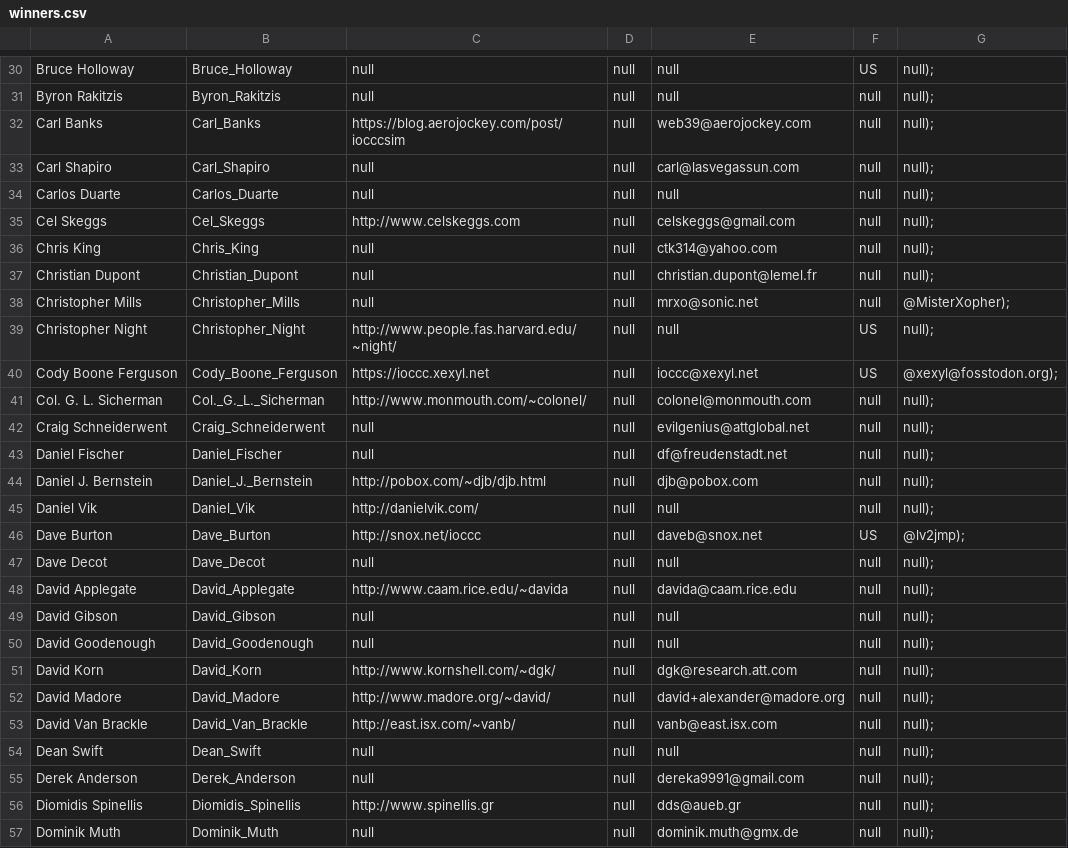
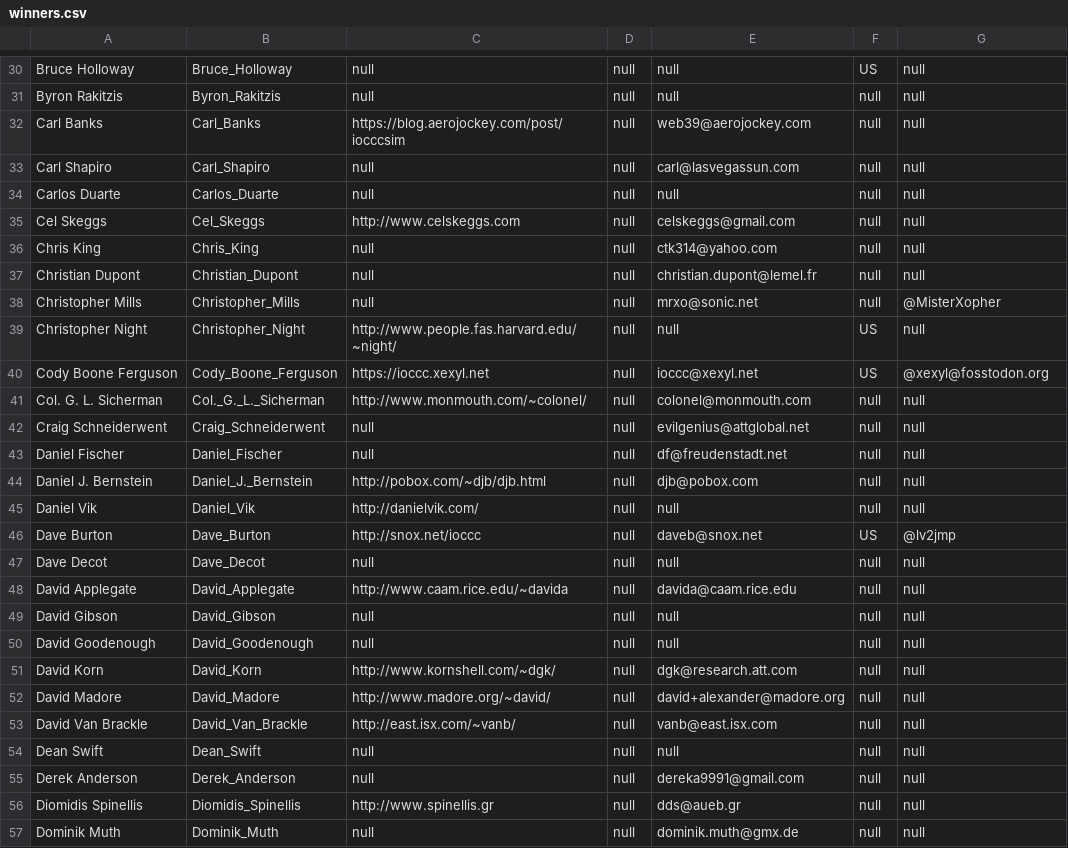
Before and after one commit to lcn2/trim-temp-test-ioccc, a CSV file: tmp/winners.csv, drawn as a sheet; only a part is shown, gaps mark what is left out; the diff covers the shown part only; the diff names each change by its address in the sheet, - before the commit and + after, or states it on an @@ line.

```diff
--- a/tmp/winners.csv
+++ b/tmp/winners.csv
-G30:G37: null);
+G30:G37: null
-G38: @MisterXopher);
+G38: @MisterXopher
-G39: null);
+G39: null
-G40: @xexyl@fosstodon.org);
+G40: @xexyl@fosstodon.org
-G41:G45: null);
+G41:G45: null
-G46: @lv2jmp);
+G46: @lv2jmp
-G47:G57: null);
+G47:G57: null
```
Also changed, not shown: 164 edited cells elsewhere in this file.
